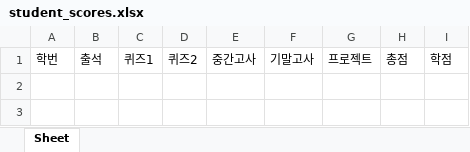
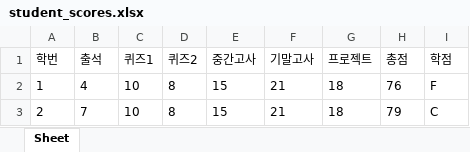
Before and after one commit to huni0420/AI_4th_Class, an Excel workbook: python_work/20211118-py/student_scores.xlsx, sheet Sheet, drawn as a sheet; values as stored, in another font and other column widths than the file's, no borders; the diff names each change by its address in the sheet, - before the commit and + after, or states it on an @@ line.

```diff
--- a/python_work/20211118-py/student_scores.xlsx (sheet Sheet)
+++ b/python_work/20211118-py/student_scores.xlsx (sheet Sheet)
+row 2: 1 | 4 | 10 | 8 | 15 | 21 | 18 | 76 | F
+row 3: 2 | 7 | 10 | 8 | 15 | 21 | 18 | 79 | C
```
Also changed, not shown: 9 other files.
